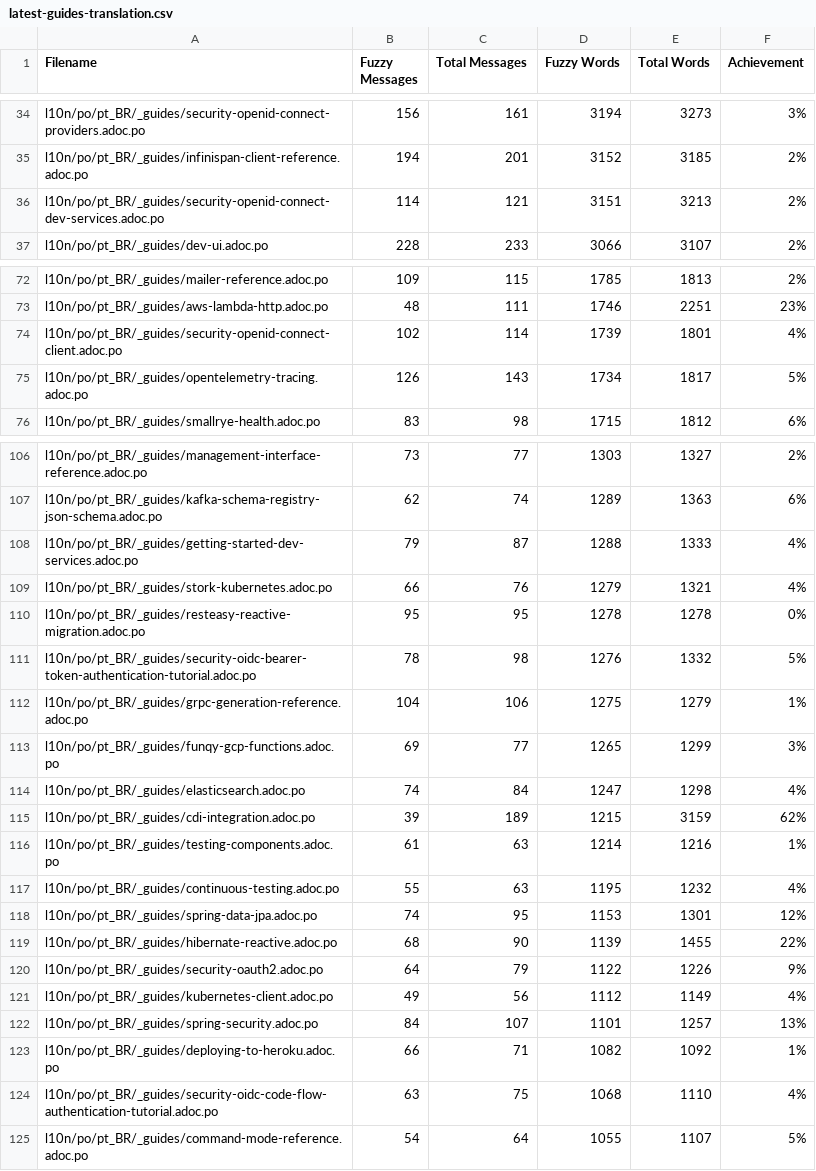
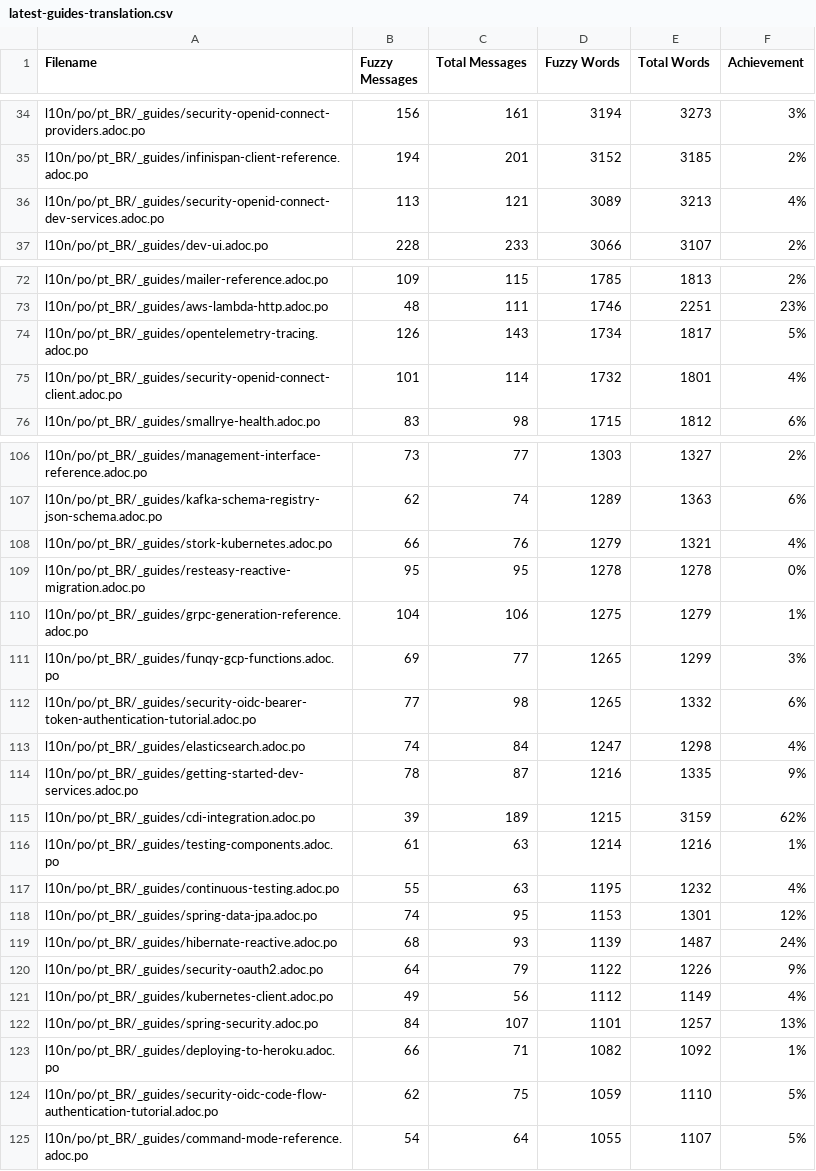
Before and after one commit to quarkusio/pt.quarkus.io, a CSV file: l10n/stats/latest-guides-translation.csv, drawn as a sheet; only a part is shown, gaps mark what is left out; the diff covers the shown part only.

```diff
--- a/l10n/stats/latest-guides-translation.csv
+++ b/l10n/stats/latest-guides-translation.csv
@@ -35,3 +35,3 @@ l10n/po/pt_BR/_guides/security-openid-connect-providers.adoc.po, 156, 161, 3194,
 l10n/po/pt_BR/_guides/infinispan-client-reference.adoc.po, 194, 201, 3152, 3185, 2%
-l10n/po/pt_BR/_guides/security-openid-connect-dev-services.adoc.po, 114, 121, 3151, 3213, 2%
+l10n/po/pt_BR/_guides/security-openid-connect-dev-services.adoc.po, 113, 121, 3089, 3213, 4%
 l10n/po/pt_BR/_guides/dev-ui.adoc.po, 228, 233, 3066, 3107, 2%
@@ -73,4 +73,4 @@ l10n/po/pt_BR/_guides/mailer-reference.adoc.po, 109, 115, 1785, 1813, 2%
 l10n/po/pt_BR/_guides/aws-lambda-http.adoc.po, 48, 111, 1746, 2251, 23%
-l10n/po/pt_BR/_guides/security-openid-connect-client.adoc.po, 102, 114, 1739, 1801, 4%
 l10n/po/pt_BR/_guides/opentelemetry-tracing.adoc.po, 126, 143, 1734, 1817, 5%
+l10n/po/pt_BR/_guides/security-openid-connect-client.adoc.po, 101, 114, 1732, 1801, 4%
 l10n/po/pt_BR/_guides/smallrye-health.adoc.po, 83, 98, 1715, 1812, 6%
@@ -107,9 +107,9 @@ l10n/po/pt_BR/_guides/management-interface-reference.adoc.po, 73, 77, 1303, 1327
 l10n/po/pt_BR/_guides/kafka-schema-registry-json-schema.adoc.po, 62, 74, 1289, 1363, 6%
-l10n/po/pt_BR/_guides/getting-started-dev-services.adoc.po, 79, 87, 1288, 1333, 4%
 l10n/po/pt_BR/_guides/stork-kubernetes.adoc.po, 66, 76, 1279, 1321, 4%
 l10n/po/pt_BR/_guides/resteasy-reactive-migration.adoc.po, 95, 95, 1278, 1278, 0%
-l10n/po/pt_BR/_guides/security-oidc-bearer-token-authentication-tutorial.adoc.po, 78, 98, 1276, 1332, 5%
 l10n/po/pt_BR/_guides/grpc-generation-reference.adoc.po, 104, 106, 1275, 1279, 1%
 l10n/po/pt_BR/_guides/funqy-gcp-functions.adoc.po, 69, 77, 1265, 1299, 3%
+l10n/po/pt_BR/_guides/security-oidc-bearer-token-authentication-tutorial.adoc.po, 77, 98, 1265, 1332, 6%
 l10n/po/pt_BR/_guides/elasticsearch.adoc.po, 74, 84, 1247, 1298, 4%
+l10n/po/pt_BR/_guides/getting-started-dev-services.adoc.po, 78, 87, 1216, 1335, 9%
 l10n/po/pt_BR/_guides/cdi-integration.adoc.po, 39, 189, 1215, 3159, 62%
@@ -118,3 +118,3 @@ l10n/po/pt_BR/_guides/continuous-testing.adoc.po, 55, 63, 1195, 1232, 4%
 l10n/po/pt_BR/_guides/spring-data-jpa.adoc.po, 74, 95, 1153, 1301, 12%
-l10n/po/pt_BR/_guides/hibernate-reactive.adoc.po, 68, 90, 1139, 1455, 22%
+l10n/po/pt_BR/_guides/hibernate-reactive.adoc.po, 68, 93, 1139, 1487, 24%
 l10n/po/pt_BR/_guides/security-oauth2.adoc.po, 64, 79, 1122, 1226, 9%
@@ -123,3 +123,3 @@ l10n/po/pt_BR/_guides/spring-security.adoc.po, 84, 107, 1101, 1257, 13%
 l10n/po/pt_BR/_guides/deploying-to-heroku.adoc.po, 66, 71, 1082, 1092, 1%
-l10n/po/pt_BR/_guides/security-oidc-code-flow-authentication-tutorial.adoc.po, 63, 75, 1068, 1110, 4%
+l10n/po/pt_BR/_guides/security-oidc-code-flow-authentication-tutorial.adoc.po, 62, 75, 1059, 1110, 5%
 l10n/po/pt_BR/_guides/command-mode-reference.adoc.po, 54, 64, 1055, 1107, 5%
```
Also changed, not shown: 4 added rows, 4 removed rows and 18 edited cells elsewhere in this file, l10n/stats/main-guides-translation.csv, l10n/stats/posts-translation.csv.
